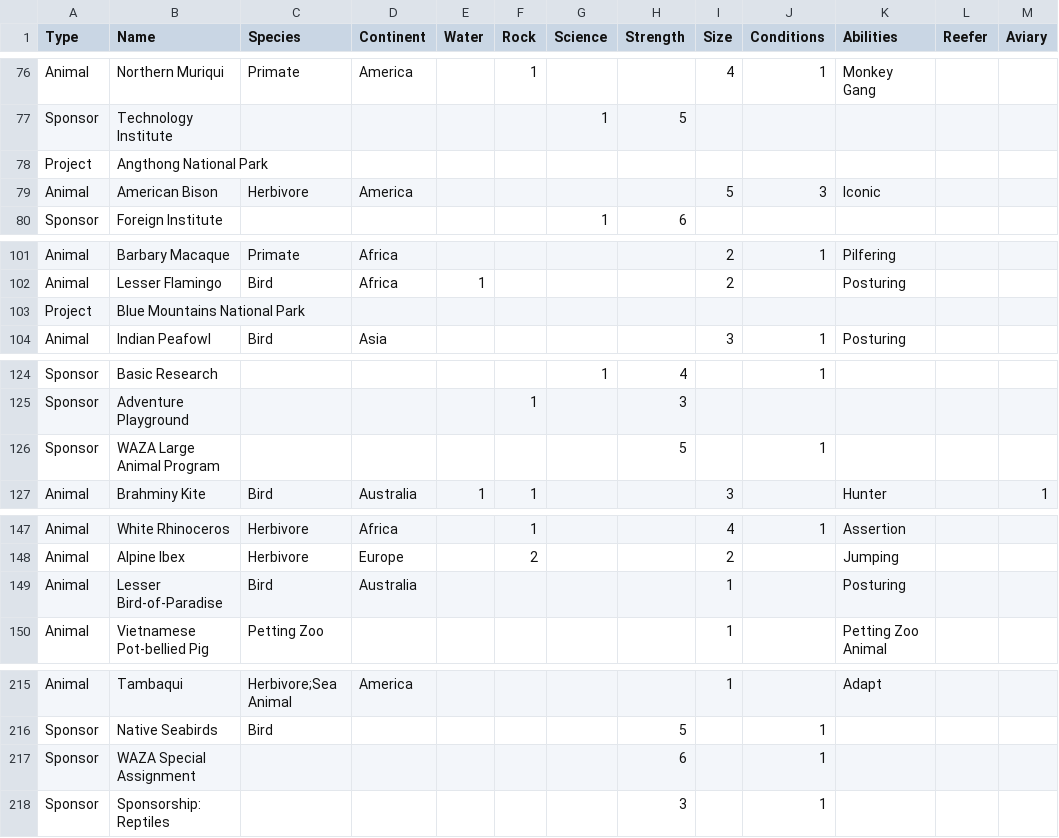
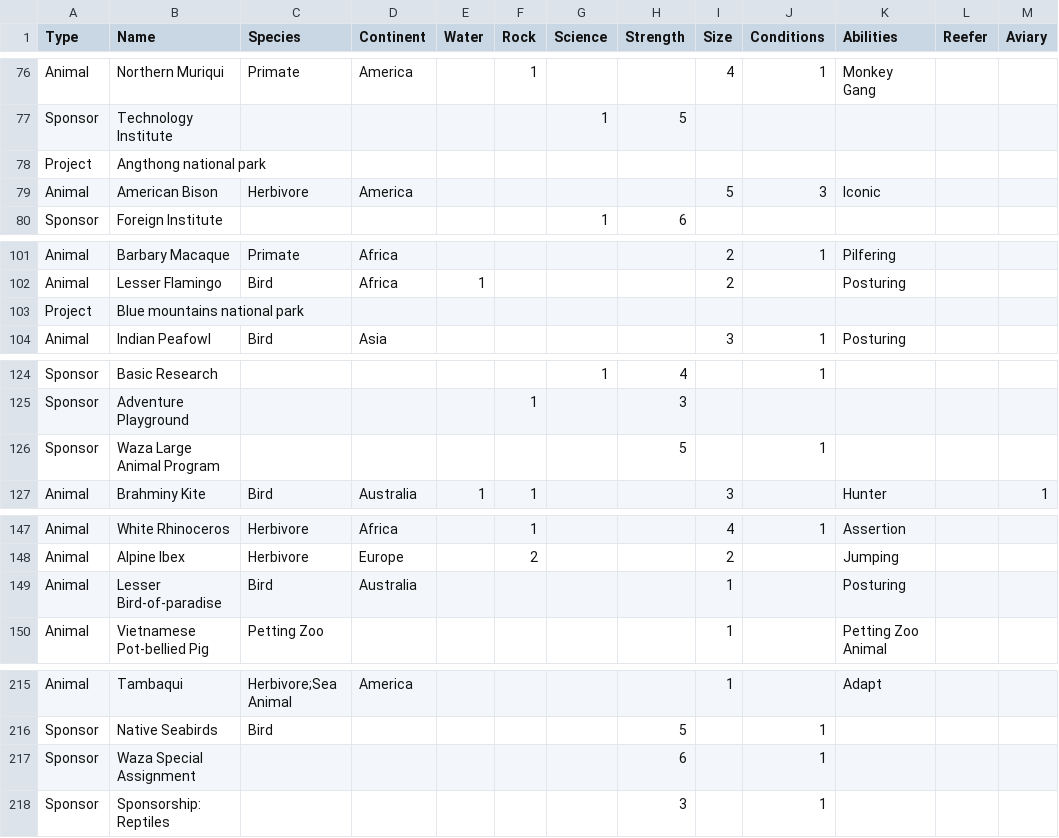
Before and after one commit to pr0paganda-panda/ark-nova-stats, a CSV file: cards_attributes.csv, drawn as a sheet; only a part is shown, gaps mark what is left out; the diff covers the shown part only.

```diff
--- a/cards_attributes.csv
+++ b/cards_attributes.csv
@@ -77,3 +77,3 @@ Animal,Northern Muriqui,Primate,America,,1,,,4,1,Monkey Gang,,
 Sponsor,Technology Institute,,,,,1,5,,,,,
-Project,Angthong National Park,,,,,,,,,,,
+Project,Angthong national park,,,,,,,,,,,
 Animal,American Bison,Herbivore,America,,,,,5,3,Iconic,,
@@ -102,3 +102,3 @@ Animal,Barbary Macaque,Primate,Africa,,,,,2,1,Pilfering,,
 Animal,Lesser Flamingo,Bird,Africa,1,,,,2,,Posturing,,
-Project,Blue Mountains National Park,,,,,,,,,,,
+Project,Blue mountains national park,,,,,,,,,,,
 Animal,Indian Peafowl,Bird,Asia,,,,,3,1,Posturing,,
@@ -125,3 +125,3 @@ Sponsor,Basic Research,,,,,1,4,,1,,,
 Sponsor,Adventure Playground,,,,1,,3,,,,,
-Sponsor,WAZA Large Animal Program,,,,,,5,,1,,,
+Sponsor,Waza Large Animal Program,,,,,,5,,1,,,
 Animal,Brahminy Kite,Bird,Australia,1,1,,,3,,Hunter,,1
@@ -148,3 +148,3 @@ Animal,White Rhinoceros,Herbivore,Africa,,1,,,4,1,Assertion,,
 Animal,Alpine Ibex,Herbivore,Europe,,2,,,2,,Jumping,,
-Animal,Lesser Bird-of-Paradise,Bird,Australia,,,,,1,,Posturing,,
+Animal,Lesser Bird-of-paradise,Bird,Australia,,,,,1,,Posturing,,
 Animal,Vietnamese Pot-bellied Pig,Petting Zoo,,,,,,1,,Petting Zoo Animal,,
@@ -216,3 +216,3 @@ Animal,Tambaqui,Herbivore;Sea Animal,America,,,,,1,,Adapt,,
 Sponsor,Native Seabirds,Bird,,,,,5,,1,,,
-Sponsor,WAZA Special Assignment,,,,,,6,,1,,,
+Sponsor,Waza Special Assignment,,,,,,6,,1,,,
 Sponsor,Sponsorship: Reptiles,,,,,,3,,1,,,
```
Also changed, not shown: 10 edited cells elsewhere in this file, 1 other file.
